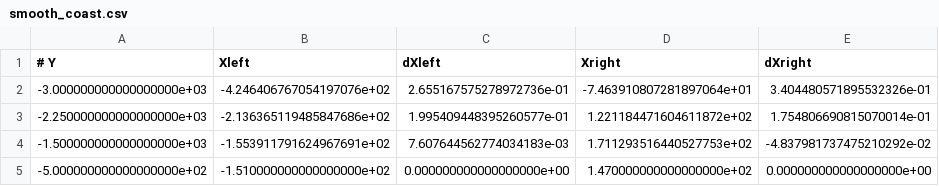
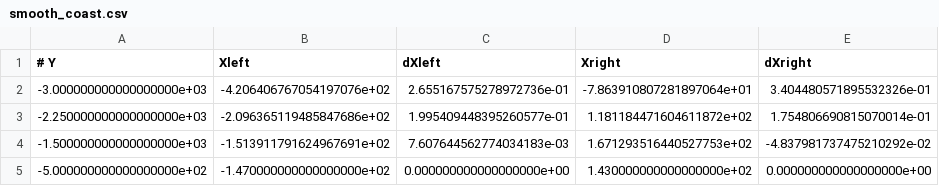
Before and after one commit to MiguelDLC/DD2365, a CSV file: Project/raw data/smooth_coast.csv, drawn as a sheet.

```diff
--- a/Project/raw data/smooth_coast.csv
+++ b/Project/raw data/smooth_coast.csv
@@ -1,5 +1,5 @@
 # Y, Xleft, dXleft, Xright, dXright
--3.000000000000000000e+03,-4.246406767054197076e+02,2.655167575278972736e-01,-7.463910807281897064e+01,3.404480571895532326e-01
--2.250000000000000000e+03,-2.136365119485847686e+02,1.995409448395260577e-01,1.221184471604611872e+02,1.754806690815070014e-01
--1.500000000000000000e+03,-1.553911791624967691e+02,7.607644562774034183e-03,1.711293516440527753e+02,-4.837981737475210292e-02
--5.000000000000000000e+02,-1.510000000000000000e+02,0.000000000000000000e+00,1.470000000000000000e+02,0.000000000000000000e+00
+-3.000000000000000000e+03,-4.206406767054197076e+02,2.655167575278972736e-01,-7.863910807281897064e+01,3.404480571895532326e-01
+-2.250000000000000000e+03,-2.096365119485847686e+02,1.995409448395260577e-01,1.181184471604611872e+02,1.754806690815070014e-01
+-1.500000000000000000e+03,-1.513911791624967691e+02,7.607644562774034183e-03,1.671293516440527753e+02,-4.837981737475210292e-02
+-5.000000000000000000e+02,-1.470000000000000000e+02,0.000000000000000000e+00,1.430000000000000000e+02,0.000000000000000000e+00
```
Also changed, not shown: Project/raw data/smooth_hdg.csv, Project/raw data/smoothpath.csv, 7 other files.
